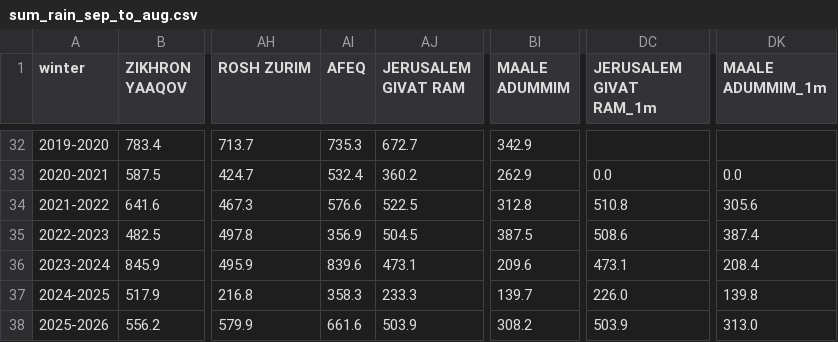
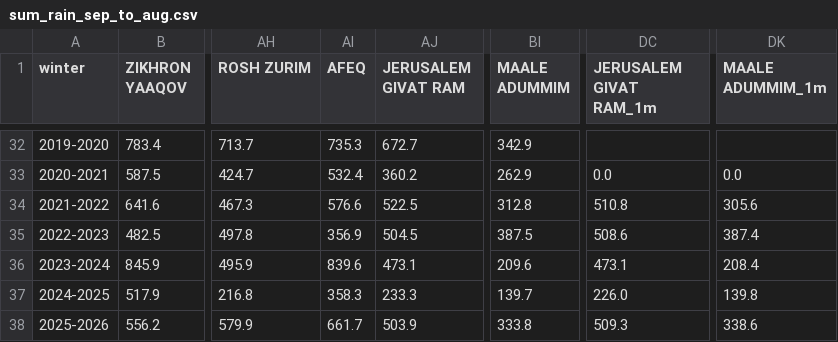
Before and after one commit to yuval-harpaz/weather, a CSV file: data/sum_rain_sep_to_aug.csv, drawn as a sheet; only a part is shown, gaps mark what is left out; the diff names each change by its address in the sheet, - before the commit and + after, or states it on an @@ line.

```diff
--- a/data/sum_rain_sep_to_aug.csv
+++ b/data/sum_rain_sep_to_aug.csv
-AI38 (AFEQ): 661.6
+AI38 (AFEQ): 661.7
-BI38 (MAALE ADUMMIM): 308.2
+BI38 (MAALE ADUMMIM): 333.8
-DC38 (JERUSALEM GIVAT RAM_1m): 503.9
+DC38 (JERUSALEM GIVAT RAM_1m): 509.3
-DK38 (MAALE ADUMMIM_1m): 313.0
+DK38 (MAALE ADUMMIM_1m): 338.6
```
Also changed, not shown: data/regional_rain_per_month.csv, 1 other file.
